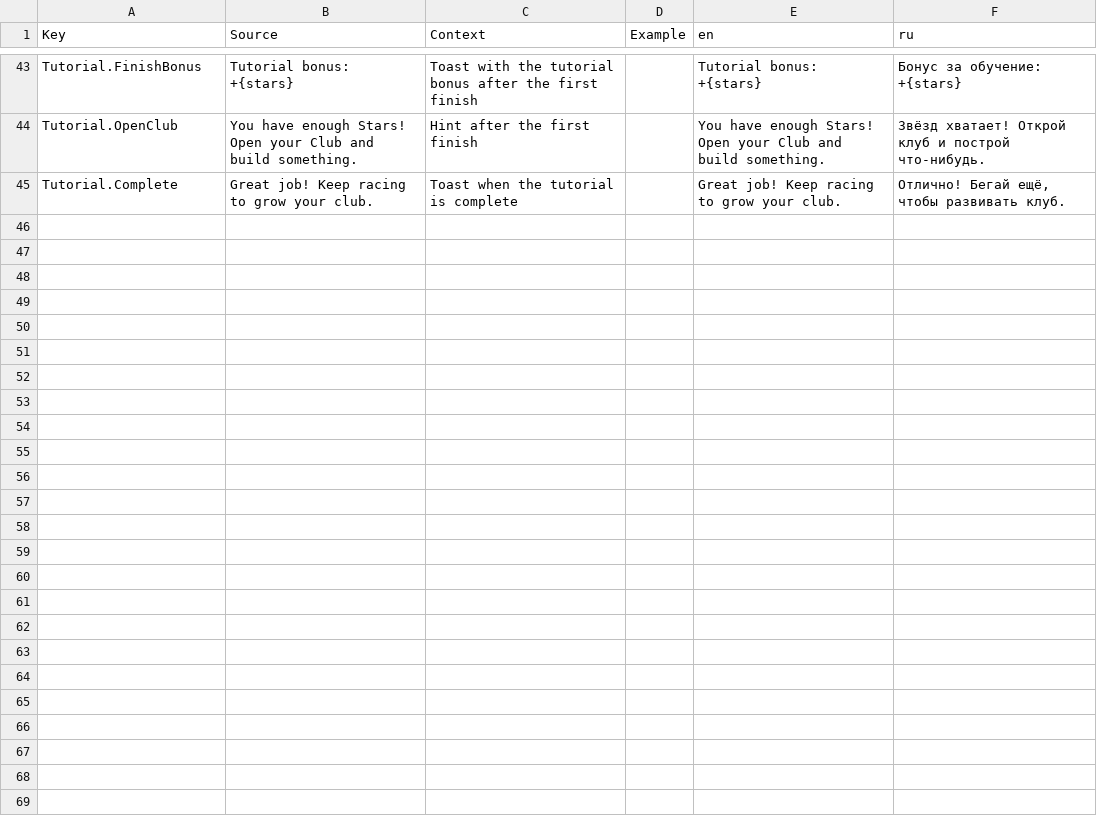
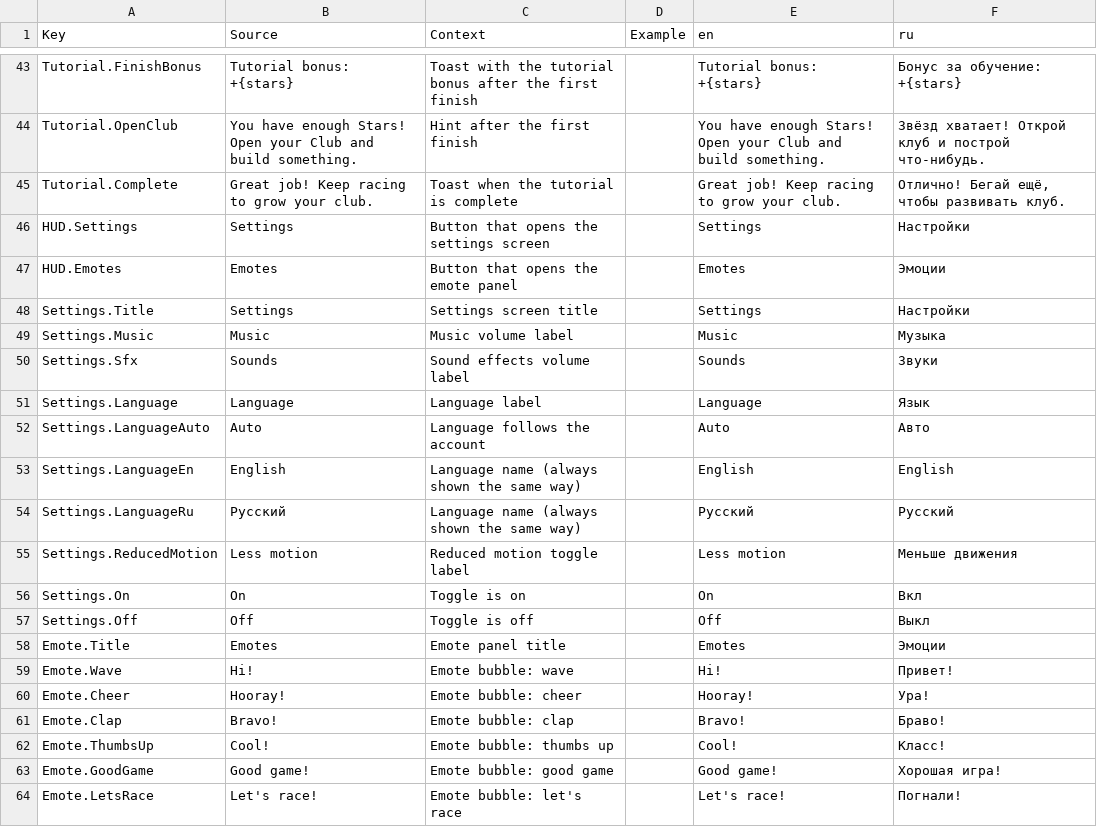
Before and after one commit to whynotamvs-cell/mini-champions, a CSV file: src/localization/UI.csv, drawn as a sheet; only a part is shown, gaps mark what is left out.

```diff
--- a/src/localization/UI.csv
+++ b/src/localization/UI.csv
@@ -45 +45,20 @@ Tutorial.OpenClub,You have enough Stars! Open your Club and build something.,Hin
 Tutorial.Complete,Great job! Keep racing to grow your club.,Toast when the tutorial is complete,,Great job! Keep racing to grow your club.,"Отлично! Бегай ещё, чтобы развивать клуб."
+HUD.Settings,Settings,Button that opens the settings screen,,Settings,Настройки
+HUD.Emotes,Emotes,Button that opens the emote panel,,Emotes,Эмоции
+Settings.Title,Settings,Settings screen title,,Settings,Настройки
+Settings.Music,Music,Music volume label,,Music,Музыка
+Settings.Sfx,Sounds,Sound effects volume label,,Sounds,Звуки
+Settings.Language,Language,Language label,,Language,Язык
+Settings.LanguageAuto,Auto,Language follows the account,,Auto,Авто
+Settings.LanguageEn,English,Language name (always shown the same way),,English,English
+Settings.LanguageRu,Русский,Language name (always shown the same way),,Русский,Русский
+Settings.ReducedMotion,Less motion,Reduced motion toggle label,,Less motion,Меньше движения
+Settings.On,On,Toggle is on,,On,Вкл
+Settings.Off,Off,Toggle is off,,Off,Выкл
+Emote.Title,Emotes,Emote panel title,,Emotes,Эмоции
+Emote.Wave,Hi!,Emote bubble: wave,,Hi!,Привет!
+Emote.Cheer,Hooray!,Emote bubble: cheer,,Hooray!,Ура!
+Emote.Clap,Bravo!,Emote bubble: clap,,Bravo!,Браво!
+Emote.ThumbsUp,Cool!,Emote bubble: thumbs up,,Cool!,Класс!
+Emote.GoodGame,Good game!,Emote bubble: good game,,Good game!,Хорошая игра!
+Emote.LetsRace,Let's race!,Emote bubble: let's race,,Let's race!,Погнали!
```
Also changed, not shown: 13 other files.
